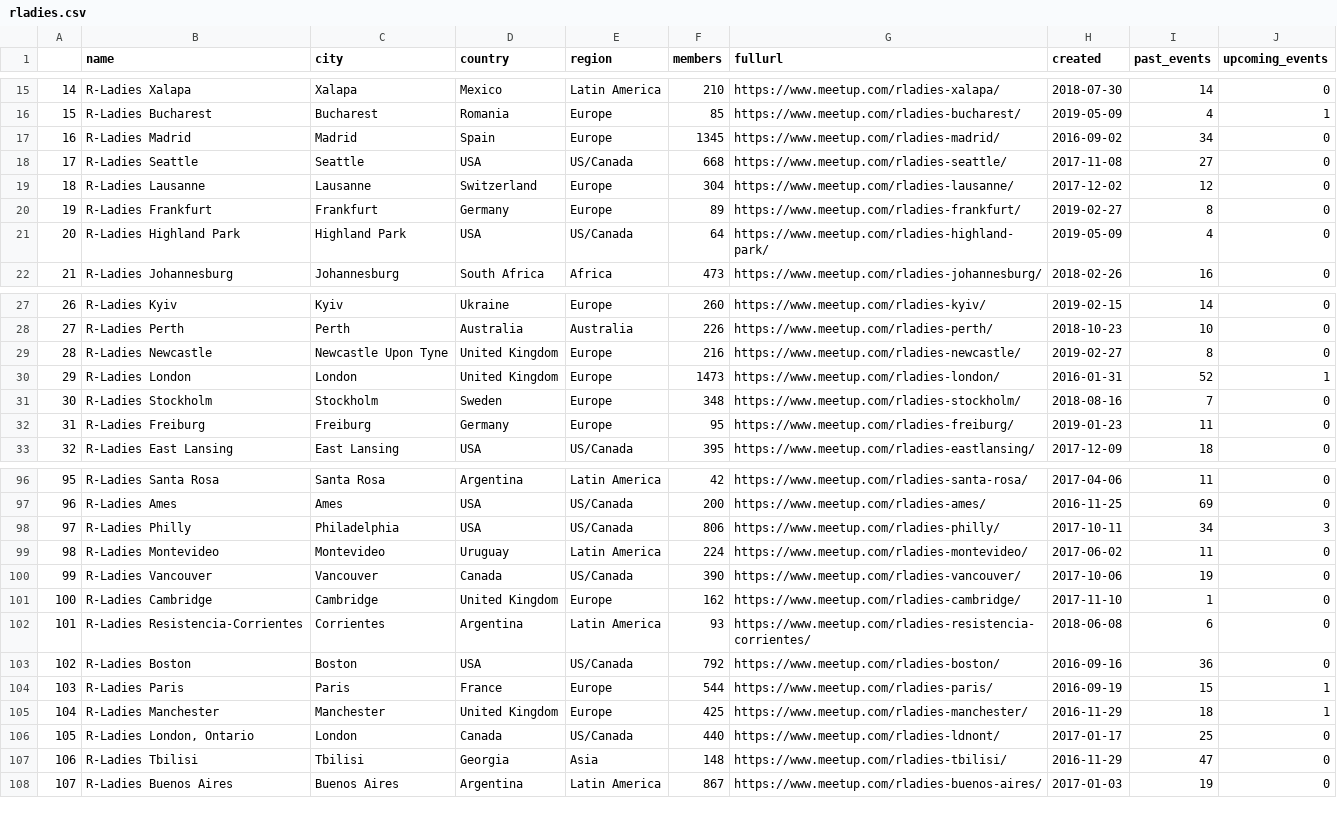
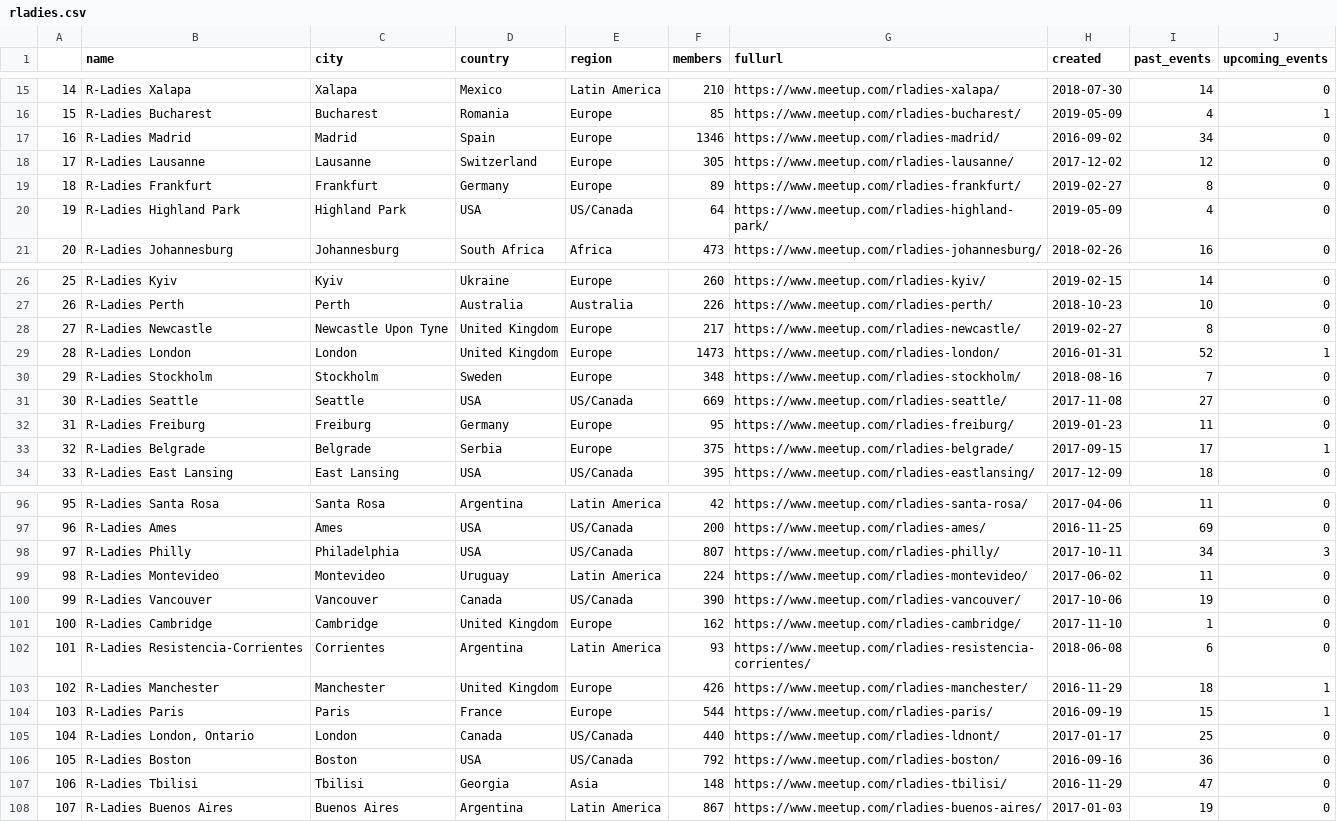
Before and after one commit to r-community/user-groups, a CSV file: docs/data/rladies.csv, drawn as a sheet; only a part is shown, gaps mark what is left out; removed rows and columns are numbered as before the commit, all else as after; the diff covers the shown part only; the diff names each change by its address in the sheet, - before the commit and + after, or states it on an @@ line.

```diff
--- a/docs/data/rladies.csv
+++ b/docs/data/rladies.csv
-F17 (members): 1345
+F17 (members): 1346
-row 18: 17 | R-Ladies Seattle | Seattle | USA | US/Canada | 668 | https://www.meetup.com/rladies-seattle/ | 2017-11-08 | 27 | 0
@@ column A renumbered between rows 18 and 148 @@
-F18 (members): 304
+F18 (members): 305
-F28 (members): 216
+F28 (members): 217
+row 31: 30 | R-Ladies Seattle | Seattle | USA | US/Canada | 669 | https://www.meetup.com/rladies-seattle/ | 2017-11-08 | 27 | 0
+row 33: 32 | R-Ladies Belgrade | Belgrade | Serbia | Europe | 375 | https://www.meetup.com/rladies-belgrade/ | 2017-09-15 | 17 | 1
-F98 (members): 806
+F98 (members): 807
+row 103: 102 | R-Ladies Manchester | Manchester | United Kingdom | Europe | 426 | https://www.meetup.com/rladies-manchester/ | 2016-11-29 | 18 | 1
@@ row 106 moved to row 105: 104 @@
-row 105: 104 | R-Ladies Manchester | Manchester | United Kingdom | Europe | 425 | https://www.meetup.com/rladies-manchester/ | 2016-11-29 | 18 | 1
```
Also changed, not shown: 1 removed row, 3 moved rows and 18 edited cells elsewhere in this file, docs/data/rugs.csv, 5 other files.
